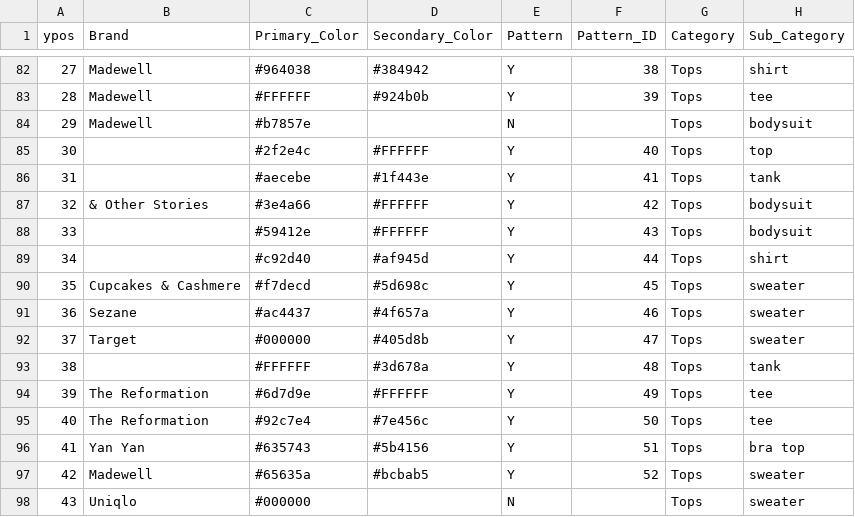
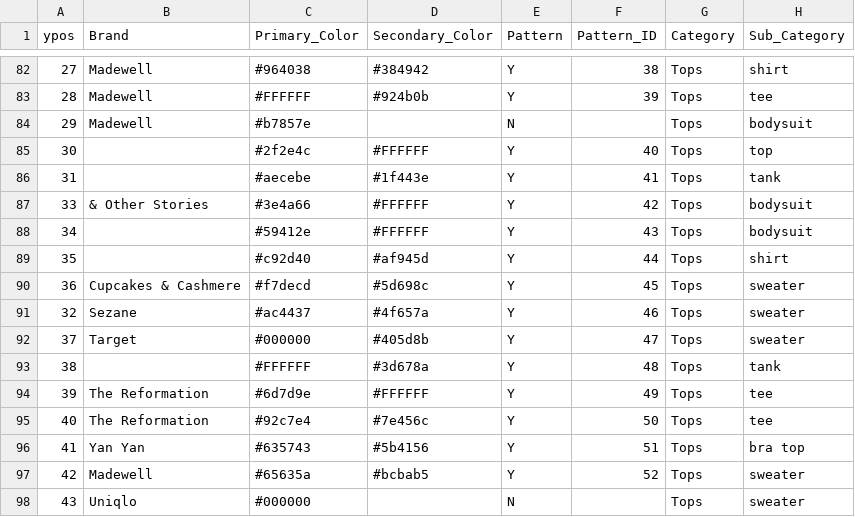
Before and after one commit to leahwelch/leahwelch.github.io, a CSV file: projects/wardrobe2/data/Wardrobe.csv, drawn as a sheet; only a part is shown, gaps mark what is left out; the diff names each change by its address in the sheet, - before the commit and + after, or states it on an @@ line.

Commit message:
updated data

```diff
--- a/projects/wardrobe2/data/Wardrobe.csv
+++ b/projects/wardrobe2/data/Wardrobe.csv
-A87 (ypos): 32
+A87 (ypos): 33
-A88 (ypos): 33
+A88 (ypos): 34
-A89 (ypos): 34
+A89 (ypos): 35
-A90 (ypos): 35
+A90 (ypos): 36
-A91 (ypos): 36
+A91 (ypos): 32
```
